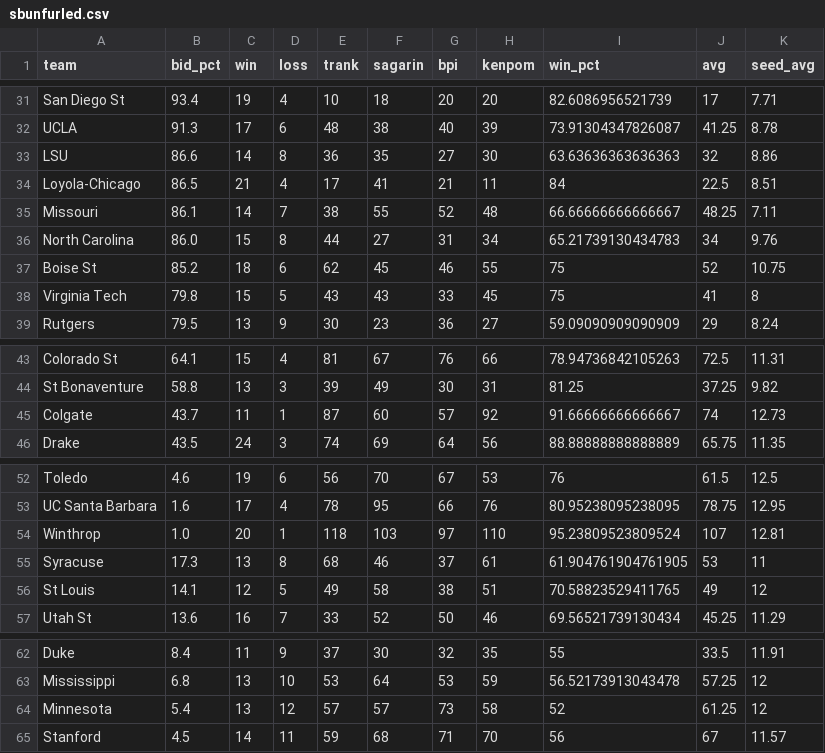
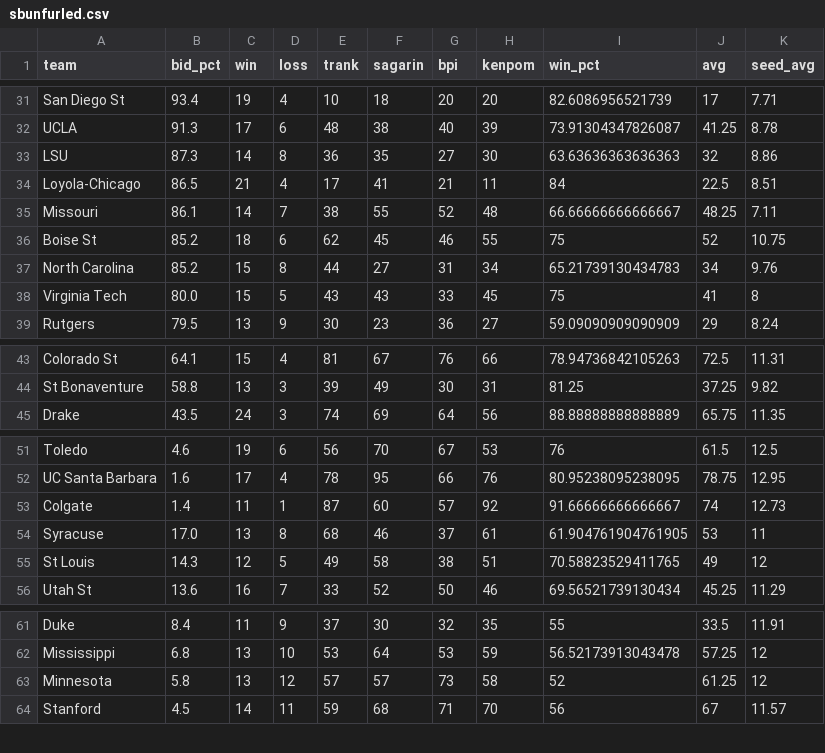
Before and after one commit to lbenz730/NCAA_Hoops, a CSV file: sbunfurled.csv, drawn as a sheet; only a part is shown, gaps mark what is left out.

Commit message:
System Update 2021-03-02

```diff
--- a/sbunfurled.csv
+++ b/sbunfurled.csv
@@ -32,8 +32,8 @@ San Diego St,93.4,19,4,10,18,20,20,82.6086956521739,17,7.71
 UCLA,91.3,17,6,48,38,40,39,73.91304347826087,41.25,8.78
-LSU,86.6,14,8,36,35,27,30,63.63636363636363,32,8.86
+LSU,87.3,14,8,36,35,27,30,63.63636363636363,32,8.86
 Loyola-Chicago,86.5,21,4,17,41,21,11,84,22.5,8.51
 Missouri,86.1,14,7,38,55,52,48,66.66666666666667,48.25,7.11
-North Carolina,86.0,15,8,44,27,31,34,65.21739130434783,34,9.76
 Boise St,85.2,18,6,62,45,46,55,75,52,10.75
-Virginia Tech,79.8,15,5,43,43,33,45,75,41,8
+North Carolina,85.2,15,8,44,27,31,34,65.21739130434783,34,9.76
+Virginia Tech,80.0,15,5,43,43,33,45,75,41,8
 Rutgers,79.5,13,9,30,23,36,27,59.09090909090909,29,8.24
@@ -44,3 +44,2 @@ Colorado St,64.1,15,4,81,67,76,66,78.94736842105263,72.5,11.31
 St Bonaventure,58.8,13,3,39,49,30,31,81.25,37.25,9.82
-Colgate,43.7,11,1,87,60,57,92,91.66666666666667,74,12.73
 Drake,43.5,24,3,74,69,64,56,88.88888888888889,65.75,11.35
@@ -53,5 +52,5 @@ Toledo,4.6,19,6,56,70,67,53,76,61.5,12.5
 UC Santa Barbara,1.6,17,4,78,95,66,76,80.95238095238095,78.75,12.95
-Winthrop,1.0,20,1,118,103,97,110,95.23809523809524,107,12.81
-Syracuse,17.3,13,8,68,46,37,61,61.904761904761905,53,11
-St Louis,14.1,12,5,49,58,38,51,70.58823529411765,49,12
+Colgate,1.4,11,1,87,60,57,92,91.66666666666667,74,12.73
+Syracuse,17.0,13,8,68,46,37,61,61.904761904761905,53,11
+St Louis,14.3,12,5,49,58,38,51,70.58823529411765,49,12
 Utah St,13.6,16,7,33,52,50,46,69.56521739130434,45.25,11.29
@@ -63,3 +62,3 @@ Duke,8.4,11,9,37,30,32,35,55,33.5,11.91
 Mississippi,6.8,13,10,53,64,53,59,56.52173913043478,57.25,12
-Minnesota,5.4,13,12,57,57,73,58,52,61.25,12
+Minnesota,5.8,13,12,57,57,73,58,52,61.25,12
 Stanford,4.5,14,11,59,68,71,70,56,67,11.57
```
